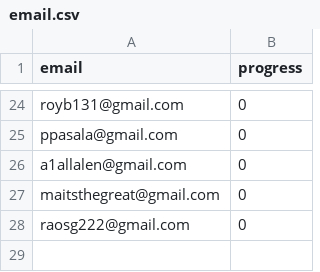
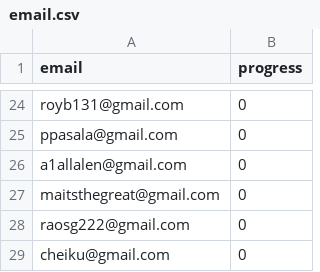
Before and after one commit to nishant07/course-builder, a CSV file: data/email.csv, drawn as a sheet; only a part is shown, gaps mark what is left out; the diff names each change by its address in the sheet, - before the commit and + after, or states it on an @@ line.

Commit message:
Update email.csv

```diff
--- a/data/email.csv
+++ b/data/email.csv
+row 29: cheiku@gmail.com | 0
```
